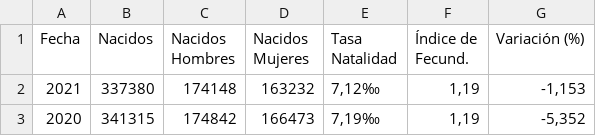
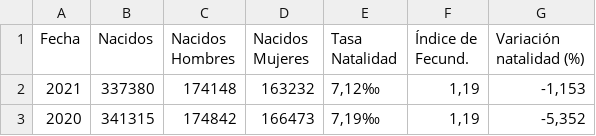
Before and after one commit to Rotciv1092/notebooks, a CSV file: Natalidad en Espanha.csv, drawn as a sheet; only a part is shown.

Commit message:
Update Natalidad en Espanha.csv

```diff
--- a/Natalidad en Espanha.csv
+++ b/Natalidad en Espanha.csv
@@ -1,2 +1,2 @@
-Fecha,Nacidos,Nacidos Hombres,Nacidos Mujeres,Tasa Natalidad,Índice de Fecund.,Variación (%)
+Fecha,Nacidos,Nacidos Hombres,Nacidos Mujeres,Tasa Natalidad,Índice de Fecund.,Variación natalidad (%)
 2021,337380,174148,163232,"7,12‰","1,19","-1,153"
```
